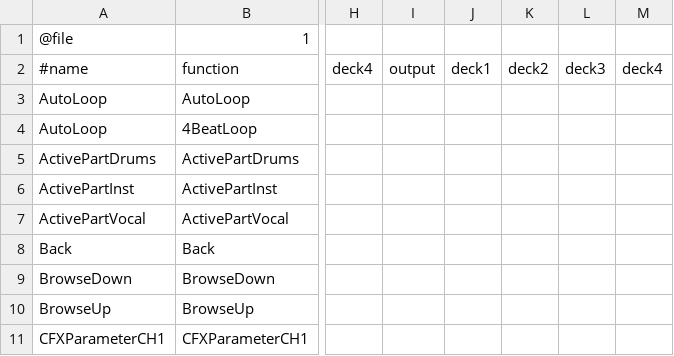
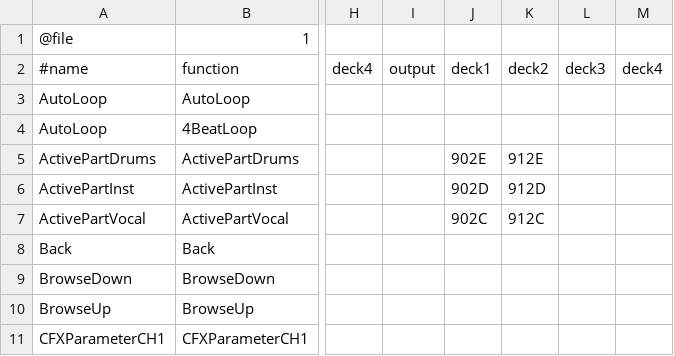
Before and after one commit to mattsellner/rekordbox-performer-mcp, a CSV file: mapping/Codex-Rekordbox-Performer.midi.csv, drawn as a sheet; only a part is shown, gaps mark what is left out; the diff names each change by its address in the sheet, - before the commit and + after, or states it on an @@ line.

Commit message:
Match Rekordbox stem mapping export format

```diff
--- a/mapping/Codex-Rekordbox-Performer.midi.csv
+++ b/mapping/Codex-Rekordbox-Performer.midi.csv
-J5: (empty)
+J5: 902E
-K5: (empty)
+K5: 912E
-J6: (empty)
+J6: 902D
-K6: (empty)
+K6: 912D
-J7: (empty)
+J7: 902C
-K7: (empty)
+K7: 912C
```
